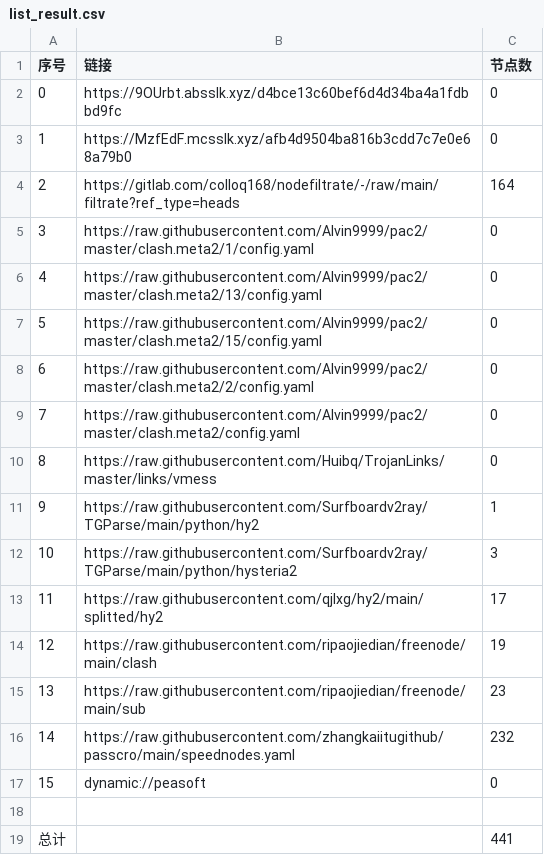
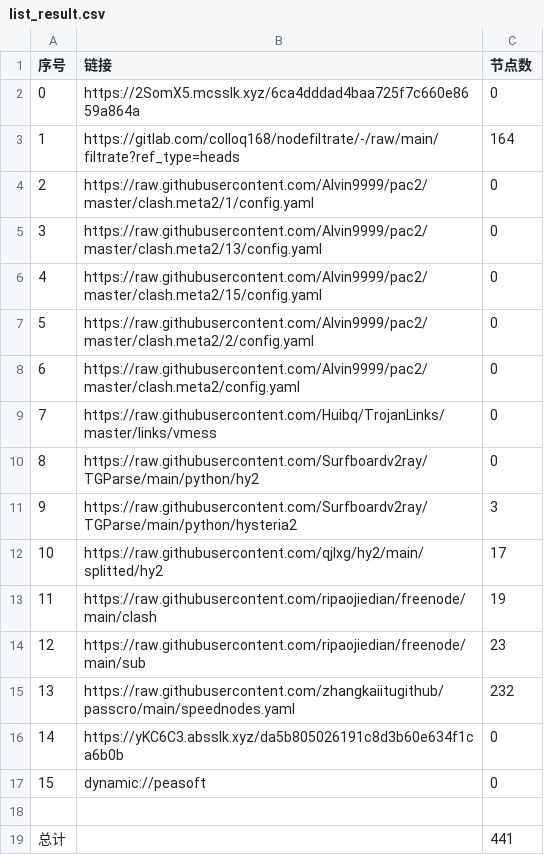
Before and after one commit to dreamMilk/AutoMergePublicNodes, a CSV file: list_result.csv, drawn as a sheet; removed rows and columns are numbered as before the commit, all else as after; the diff names each change by its address in the sheet, - before the commit and + after, or states it on an @@ line.

```diff
--- a/list_result.csv
+++ b/list_result.csv
-row 2: 0 | https://9OUrbt.absslk.xyz/d4bce13c60bef6d4d34ba4a1fdbbd9fc | 0
@@ column A (序号) renumbered between rows 2 and 15 @@
-B2 (链接): https://MzfEdF.mcsslk.xyz/afb4d9504ba816b3cdd7c7e0e68a79b0
+B2 (链接): https://2SomX5.mcsslk.xyz/6ca4dddad4baa725f7c660e8659a864a
-C10 (节点数): 1
+C10 (节点数): 0
+row 16: 14 | https://yKC6C3.absslk.xyz/da5b805026191c8d3b60e634f1ca6b0b | 0
```
Also changed, not shown: 27 other files.
